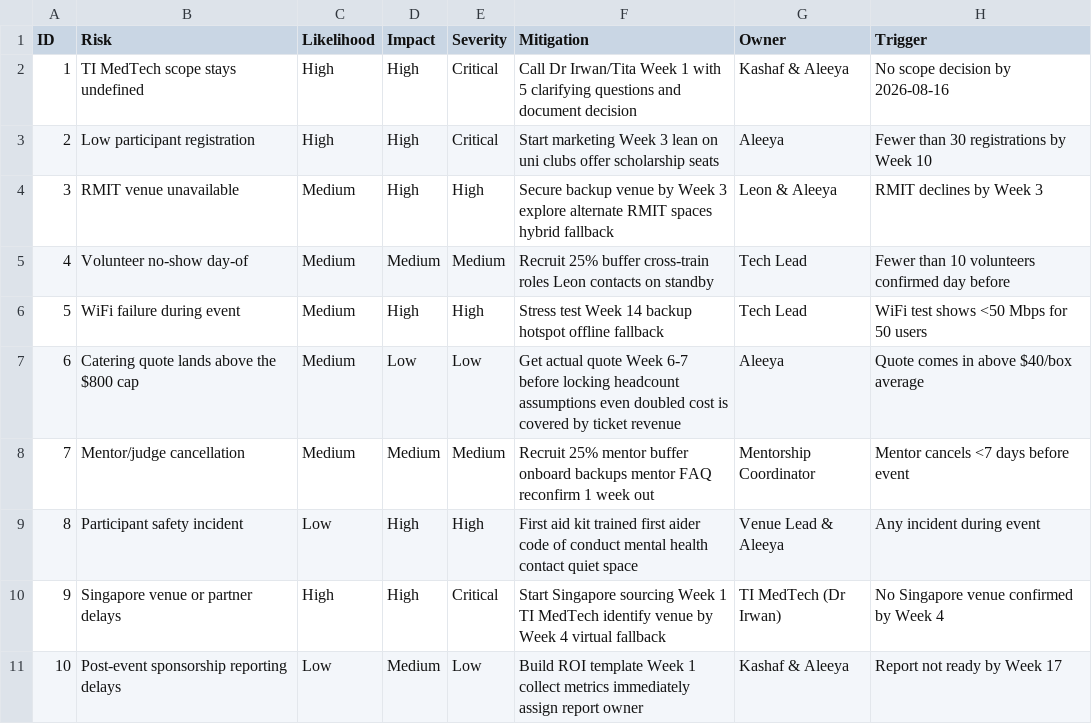
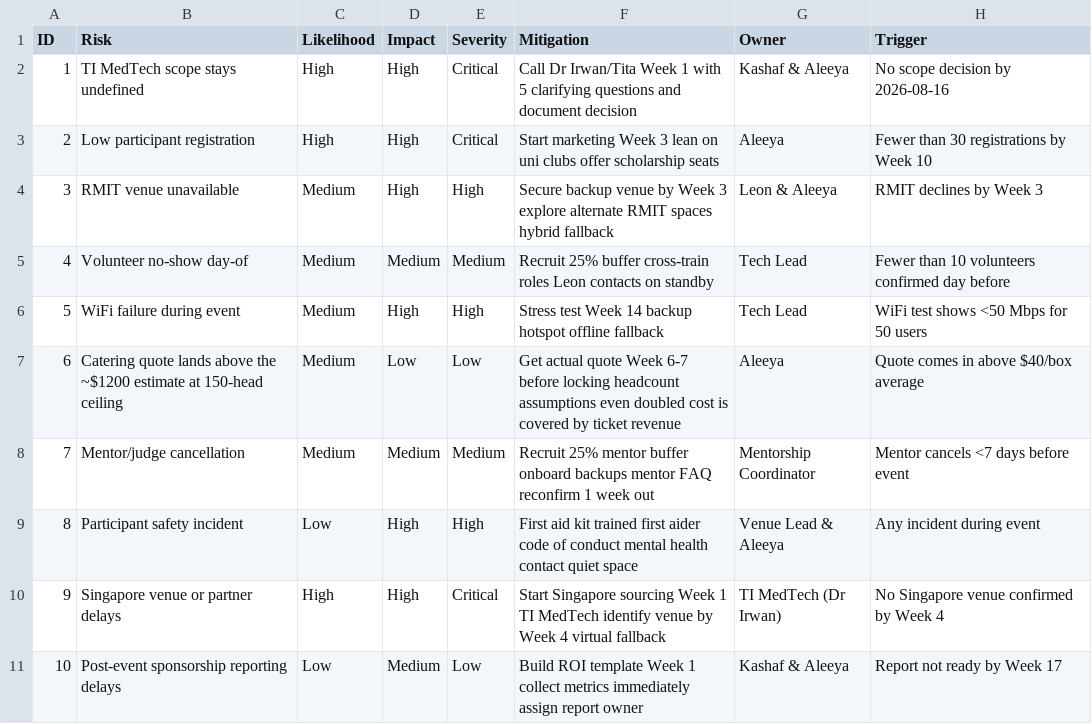
Before and after one commit to aleeyaahmad5/TechForHumanity-Hackathon, a CSV file: 11_Risk_Matrix.csv, drawn as a sheet.

```diff
--- a/11_Risk_Matrix.csv
+++ b/11_Risk_Matrix.csv
@@ -6,3 +6,3 @@ ID,Risk,Likelihood,Impact,Severity,Mitigation,Owner,Trigger
 5,WiFi failure during event,Medium,High,High,Stress test Week 14 backup hotspot offline fallback,Tech Lead,WiFi test shows <50 Mbps for 50 users
-6,Catering quote lands above the $800 cap,Medium,Low,Low,Get actual quote Week 6-7 before locking headcount assumptions even doubled cost is covered by ticket revenue,Aleeya,Quote comes in above $40/box average
+6,Catering quote lands above the ~$1200 estimate at 150-head ceiling,Medium,Low,Low,Get actual quote Week 6-7 before locking headcount assumptions even doubled cost is covered by ticket revenue,Aleeya,Quote comes in above $40/box average
 7,Mentor/judge cancellation,Medium,Medium,Medium,Recruit 25% mentor buffer onboard backups mentor FAQ reconfirm 1 week out,Mentorship Coordinator,Mentor cancels <7 days before event
```
Also changed, not shown: 03_WBS.csv, 05_Budget.csv, 15 other files.
